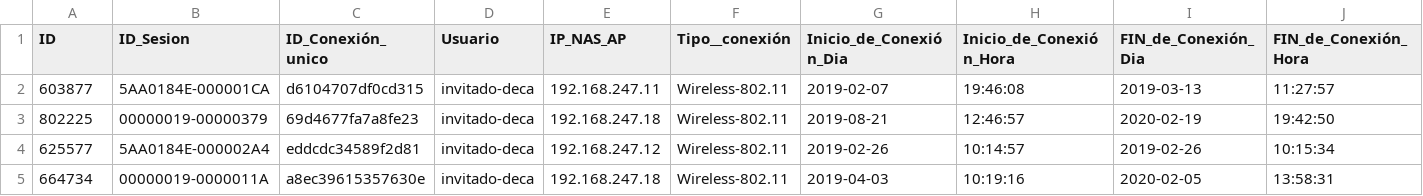
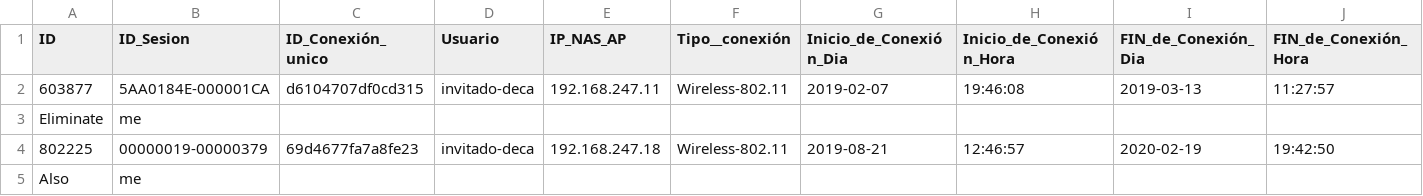
Before and after one commit to Ignacio687/Automatas_2023, a CSV file: Trabajo final/main/data/test_files/test_copyFile.csv (was Trabajo final/main/data/test_data.csv), drawn as a sheet; only a part is shown; removed rows and columns are numbered as before the commit, all else as after; rows hold the shown columns only; the diff names each change by its address in the sheet, - before the commit and + after, or states it on an @@ line.

```diff
--- a/Trabajo final/main/data/test_data.csv
+++ b/Trabajo final/main/data/test_files/test_copyFile.csv
+row 3: Eliminate | me
-row 4: 625577 | 5AA0184E-000002A4 | eddcdc34589f2d81 | invitado-deca | 192.168.247.12 | Wireless-802.11 | 2019-02-26 | 10:14:57 | 2019-02-26 | 10:15:34
-row 5: 664734 | 00000019-0000011A | a8ec39615357630e | invitado-deca | 192.168.247.18 | Wireless-802.11 | 2019-04-03 | 10:19:16 | 2020-02-05 | 13:58:31
+row 5: Also | me
```
Also changed, not shown: 10 other files.
